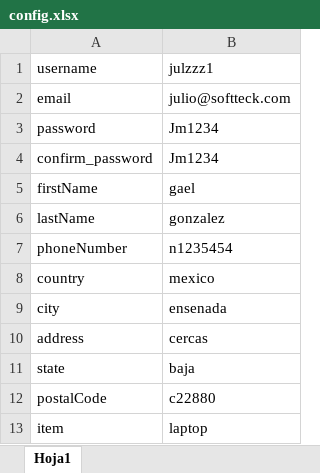
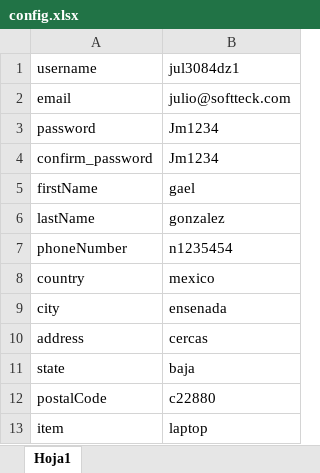
Before and after one commit to juan149609/SeleniumMavenFramewoork, an Excel workbook: config.xlsx, sheet Hoja1, drawn as a sheet; values as stored, in another font and other column widths than the file's, no borders; the diff names each change by its address in the sheet, - before the commit and + after, or states it on an @@ line.

```diff
--- a/config.xlsx (sheet Hoja1)
+++ b/config.xlsx (sheet Hoja1)
-B1: julzzz1
+B1: jul3084dz1
```
Also changed, not shown: 30 other files.
